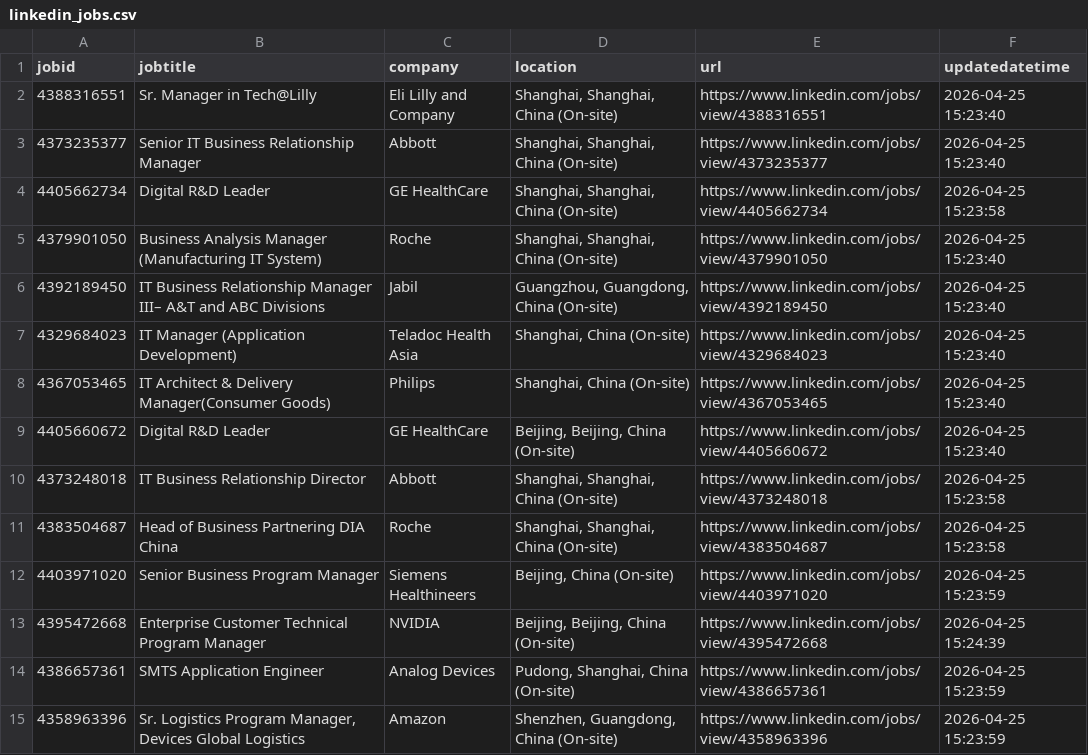
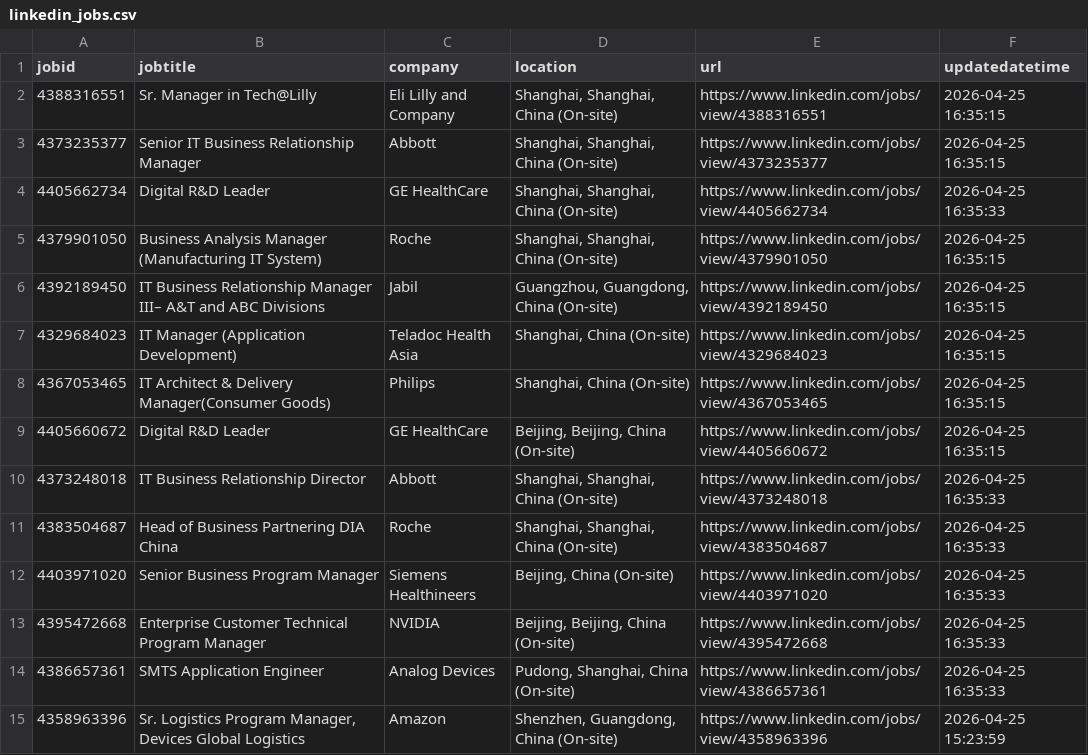
Before and after one commit to ivanchencbx/linkedin-jobs-scraper, a CSV file: linkedin_jobs.csv, drawn as a sheet; only a part is shown; the diff covers the shown part only.

```diff
--- a/linkedin_jobs.csv
+++ b/linkedin_jobs.csv
@@ -1,15 +1,15 @@
 jobid,jobtitle,company,location,url,updatedatetime
-4388316551,Sr. Manager in Tech@Lilly,Eli Lilly and Company,"Shanghai, Shanghai, China (On-site)",https://www.linkedin.com/jobs/view/4388316551,2026-04-25 15:23:40
-4373235377,Senior IT Business Relationship Manager,Abbott,"Shanghai, Shanghai, China (On-site)",https://www.linkedin.com/jobs/view/4373235377,2026-04-25 15:23:40
-4405662734,Digital R&D Leader,GE HealthCare,"Shanghai, Shanghai, China (On-site)",https://www.linkedin.com/jobs/view/4405662734,2026-04-25 15:23:58
-4379901050,Business Analysis Manager (Manufacturing IT System),Roche,"Shanghai, Shanghai, China (On-site)",https://www.linkedin.com/jobs/view/4379901050,2026-04-25 15:23:40
-4392189450,IT Business Relationship Manager III– A&T and ABC Divisions,Jabil,"Guangzhou, Guangdong, China (On-site)",https://www.linkedin.com/jobs/view/4392189450,2026-04-25 15:23:40
-4329684023,IT Manager (Application Development),Teladoc Health Asia,"Shanghai, China (On-site)",https://www.linkedin.com/jobs/view/4329684023,2026-04-25 15:23:40
-4367053465,IT Architect & Delivery Manager(Consumer Goods),Philips,"Shanghai, China (On-site)",https://www.linkedin.com/jobs/view/4367053465,2026-04-25 15:23:40
-4405660672,Digital R&D Leader,GE HealthCare,"Beijing, Beijing, China (On-site)",https://www.linkedin.com/jobs/view/4405660672,2026-04-25 15:23:40
-4373248018,IT Business Relationship Director,Abbott,"Shanghai, Shanghai, China (On-site)",https://www.linkedin.com/jobs/view/4373248018,2026-04-25 15:23:58
-4383504687,Head of Business Partnering DIA China,Roche,"Shanghai, Shanghai, China (On-site)",https://www.linkedin.com/jobs/view/4383504687,2026-04-25 15:23:58
-4403971020,Senior Business Program Manager,Siemens Healthineers,"Beijing, China (On-site)",https://www.linkedin.com/jobs/view/4403971020,2026-04-25 15:23:59
-4395472668,Enterprise Customer Technical Program Manager,NVIDIA,"Beijing, Beijing, China (On-site)",https://www.linkedin.com/jobs/view/4395472668,2026-04-25 15:24:39
-4386657361,SMTS Application Engineer,Analog Devices,"Pudong, Shanghai, China (On-site)",https://www.linkedin.com/jobs/view/4386657361,2026-04-25 15:23:59
+4388316551,Sr. Manager in Tech@Lilly,Eli Lilly and Company,"Shanghai, Shanghai, China (On-site)",https://www.linkedin.com/jobs/view/4388316551,2026-04-25 16:35:15
+4373235377,Senior IT Business Relationship Manager,Abbott,"Shanghai, Shanghai, China (On-site)",https://www.linkedin.com/jobs/view/4373235377,2026-04-25 16:35:15
+4405662734,Digital R&D Leader,GE HealthCare,"Shanghai, Shanghai, China (On-site)",https://www.linkedin.com/jobs/view/4405662734,2026-04-25 16:35:33
+4379901050,Business Analysis Manager (Manufacturing IT System),Roche,"Shanghai, Shanghai, China (On-site)",https://www.linkedin.com/jobs/view/4379901050,2026-04-25 16:35:15
+4392189450,IT Business Relationship Manager III– A&T and ABC Divisions,Jabil,"Guangzhou, Guangdong, China (On-site)",https://www.linkedin.com/jobs/view/4392189450,2026-04-25 16:35:15
+4329684023,IT Manager (Application Development),Teladoc Health Asia,"Shanghai, China (On-site)",https://www.linkedin.com/jobs/view/4329684023,2026-04-25 16:35:15
+4367053465,IT Architect & Delivery Manager(Consumer Goods),Philips,"Shanghai, China (On-site)",https://www.linkedin.com/jobs/view/4367053465,2026-04-25 16:35:15
+4405660672,Digital R&D Leader,GE HealthCare,"Beijing, Beijing, China (On-site)",https://www.linkedin.com/jobs/view/4405660672,2026-04-25 16:35:15
+4373248018,IT Business Relationship Director,Abbott,"Shanghai, Shanghai, China (On-site)",https://www.linkedin.com/jobs/view/4373248018,2026-04-25 16:35:33
+4383504687,Head of Business Partnering DIA China,Roche,"Shanghai, Shanghai, China (On-site)",https://www.linkedin.com/jobs/view/4383504687,2026-04-25 16:35:33
+4403971020,Senior Business Program Manager,Siemens Healthineers,"Beijing, China (On-site)",https://www.linkedin.com/jobs/view/4403971020,2026-04-25 16:35:33
+4395472668,Enterprise Customer Technical Program Manager,NVIDIA,"Beijing, Beijing, China (On-site)",https://www.linkedin.com/jobs/view/4395472668,2026-04-25 16:35:33
+4386657361,SMTS Application Engineer,Analog Devices,"Pudong, Shanghai, China (On-site)",https://www.linkedin.com/jobs/view/4386657361,2026-04-25 16:35:33
 4358963396,"Sr. Logistics Program Manager, Devices Global Logistics",Amazon,"Shenzhen, Guangdong, China (On-site)",https://www.linkedin.com/jobs/view/4358963396,2026-04-25 15:23:59
```
Also changed, not shown: 13 added rows and 84 edited cells elsewhere in this file, 8 other files.
